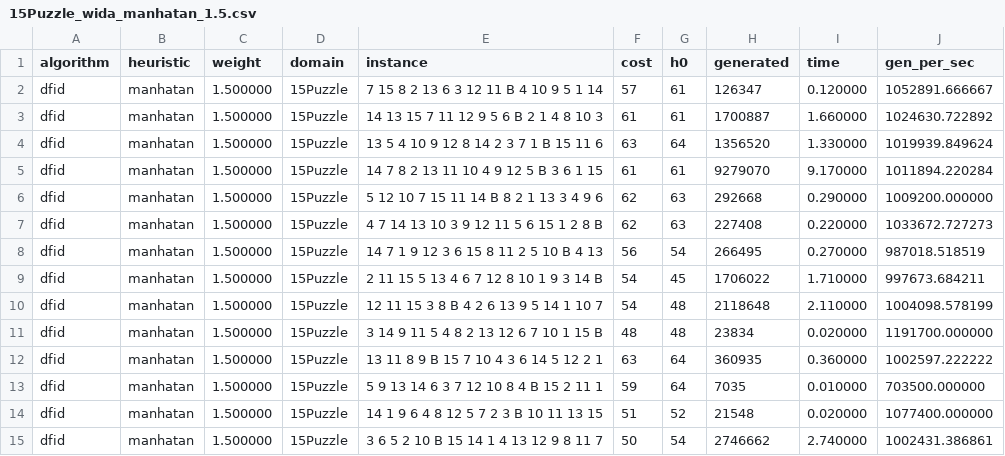
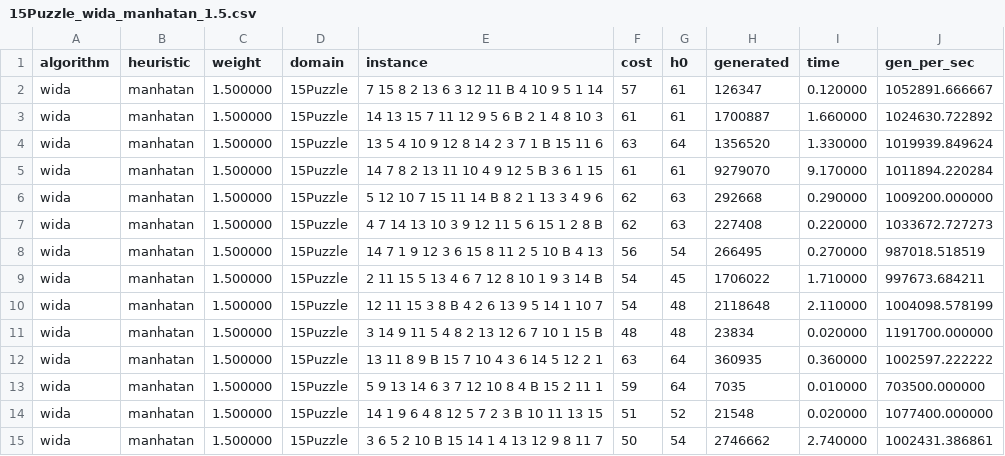
Before and after one commit to leotms/IA-I, a CSV file: Actividad5/results/15Puzzle_wida_manhatan_1.5.csv, drawn as a sheet; only a part is shown; the diff covers the shown part only.

Commit message:
Resultados de Act5 con algoritmo correcto

```diff
--- a/Actividad5/results/15Puzzle_wida_manhatan_1.5.csv
+++ b/Actividad5/results/15Puzzle_wida_manhatan_1.5.csv
@@ -1,15 +1,15 @@
 algorithm, heuristic, weight, domain, instance, cost, h0, generated, time, gen_per_sec
-dfid, manhatan, 1.500000, 15Puzzle, 7 15 8 2 13 6 3 12 11 B 4 10 9 5 1 14 , 57, 61, 126347, 0.120000, 1052891.666667
-dfid, manhatan, 1.500000, 15Puzzle, 14 13 15 7 11 12 9 5 6 B 2 1 4 8 10 3 , 61, 61, 1700887, 1.660000, 1024630.722892
-dfid, manhatan, 1.500000, 15Puzzle, 13 5 4 10 9 12 8 14 2 3 7 1 B 15 11 6 , 63, 64, 1356520, 1.330000, 1019939.849624
-dfid, manhatan, 1.500000, 15Puzzle, 14 7 8 2 13 11 10 4 9 12 5 B 3 6 1 15 , 61, 61, 9279070, 9.170000, 1011894.220284
-dfid, manhatan, 1.500000, 15Puzzle, 5 12 10 7 15 11 14 B 8 2 1 13 3 4 9 6 , 62, 63, 292668, 0.290000, 1009200.000000
-dfid, manhatan, 1.500000, 15Puzzle, 4 7 14 13 10 3 9 12 11 5 6 15 1 2 8 B , 62, 63, 227408, 0.220000, 1033672.727273
-dfid, manhatan, 1.500000, 15Puzzle, 14 7 1 9 12 3 6 15 8 11 2 5 10 B 4 13 , 56, 54, 266495, 0.270000, 987018.518519
-dfid, manhatan, 1.500000, 15Puzzle, 2 11 15 5 13 4 6 7 12 8 10 1 9 3 14 B , 54, 45, 1706022, 1.710000, 997673.684211
-dfid, manhatan, 1.500000, 15Puzzle, 12 11 15 3 8 B 4 2 6 13 9 5 14 1 10 7 , 54, 48, 2118648, 2.110000, 1004098.578199
-dfid, manhatan, 1.500000, 15Puzzle, 3 14 9 11 5 4 8 2 13 12 6 7 10 1 15 B , 48, 48, 23834, 0.020000, 1191700.000000
-dfid, manhatan, 1.500000, 15Puzzle, 13 11 8 9 B 15 7 10 4 3 6 14 5 12 2 1 , 63, 64, 360935, 0.360000, 1002597.222222
-dfid, manhatan, 1.500000, 15Puzzle, 5 9 13 14 6 3 7 12 10 8 4 B 15 2 11 1 , 59, 64, 7035, 0.010000, 703500.000000
-dfid, manhatan, 1.500000, 15Puzzle, 14 1 9 6 4 8 12 5 7 2 3 B 10 11 13 15 , 51, 52, 21548, 0.020000, 1077400.000000
-dfid, manhatan, 1.500000, 15Puzzle, 3 6 5 2 10 B 15 14 1 4 13 12 9 8 11 7 , 50, 54, 2746662, 2.740000, 1002431.386861
+wida, manhatan, 1.500000, 15Puzzle, 7 15 8 2 13 6 3 12 11 B 4 10 9 5 1 14 , 57, 61, 126347, 0.120000, 1052891.666667
+wida, manhatan, 1.500000, 15Puzzle, 14 13 15 7 11 12 9 5 6 B 2 1 4 8 10 3 , 61, 61, 1700887, 1.660000, 1024630.722892
+wida, manhatan, 1.500000, 15Puzzle, 13 5 4 10 9 12 8 14 2 3 7 1 B 15 11 6 , 63, 64, 1356520, 1.330000, 1019939.849624
+wida, manhatan, 1.500000, 15Puzzle, 14 7 8 2 13 11 10 4 9 12 5 B 3 6 1 15 , 61, 61, 9279070, 9.170000, 1011894.220284
+wida, manhatan, 1.500000, 15Puzzle, 5 12 10 7 15 11 14 B 8 2 1 13 3 4 9 6 , 62, 63, 292668, 0.290000, 1009200.000000
+wida, manhatan, 1.500000, 15Puzzle, 4 7 14 13 10 3 9 12 11 5 6 15 1 2 8 B , 62, 63, 227408, 0.220000, 1033672.727273
+wida, manhatan, 1.500000, 15Puzzle, 14 7 1 9 12 3 6 15 8 11 2 5 10 B 4 13 , 56, 54, 266495, 0.270000, 987018.518519
+wida, manhatan, 1.500000, 15Puzzle, 2 11 15 5 13 4 6 7 12 8 10 1 9 3 14 B , 54, 45, 1706022, 1.710000, 997673.684211
+wida, manhatan, 1.500000, 15Puzzle, 12 11 15 3 8 B 4 2 6 13 9 5 14 1 10 7 , 54, 48, 2118648, 2.110000, 1004098.578199
+wida, manhatan, 1.500000, 15Puzzle, 3 14 9 11 5 4 8 2 13 12 6 7 10 1 15 B , 48, 48, 23834, 0.020000, 1191700.000000
+wida, manhatan, 1.500000, 15Puzzle, 13 11 8 9 B 15 7 10 4 3 6 14 5 12 2 1 , 63, 64, 360935, 0.360000, 1002597.222222
+wida, manhatan, 1.500000, 15Puzzle, 5 9 13 14 6 3 7 12 10 8 4 B 15 2 11 1 , 59, 64, 7035, 0.010000, 703500.000000
+wida, manhatan, 1.500000, 15Puzzle, 14 1 9 6 4 8 12 5 7 2 3 B 10 11 13 15 , 51, 52, 21548, 0.020000, 1077400.000000
+wida, manhatan, 1.500000, 15Puzzle, 3 6 5 2 10 B 15 14 1 4 13 12 9 8 11 7 , 50, 54, 2746662, 2.740000, 1002431.386861
```
Also changed, not shown: 86 edited cells elsewhere in this file, Actividad5/results/15Puzzle_wida_manhatan_2.csv, Actividad5/results/Pancake28_wida_gap_2.csv.
